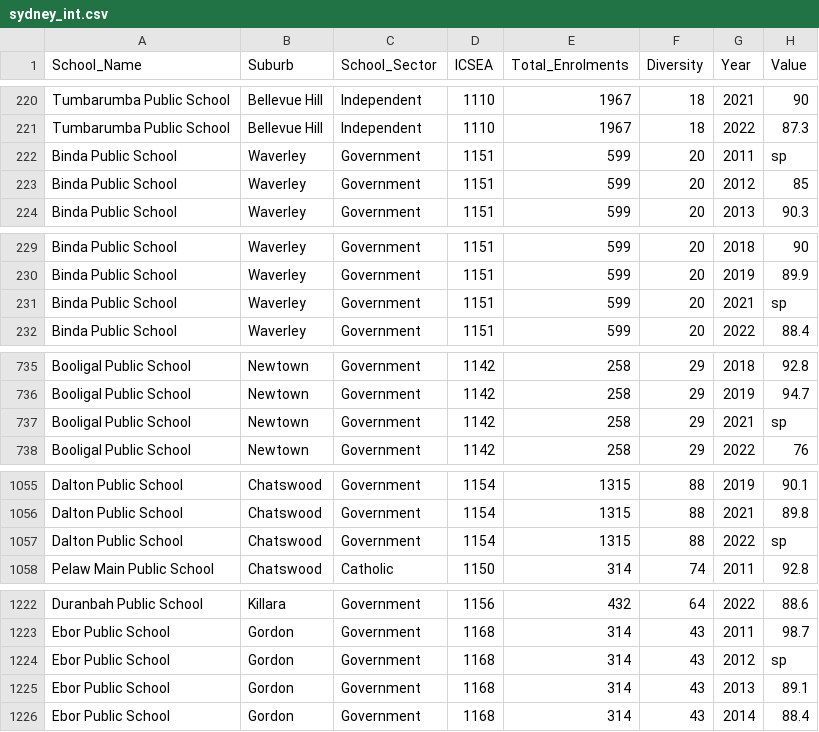
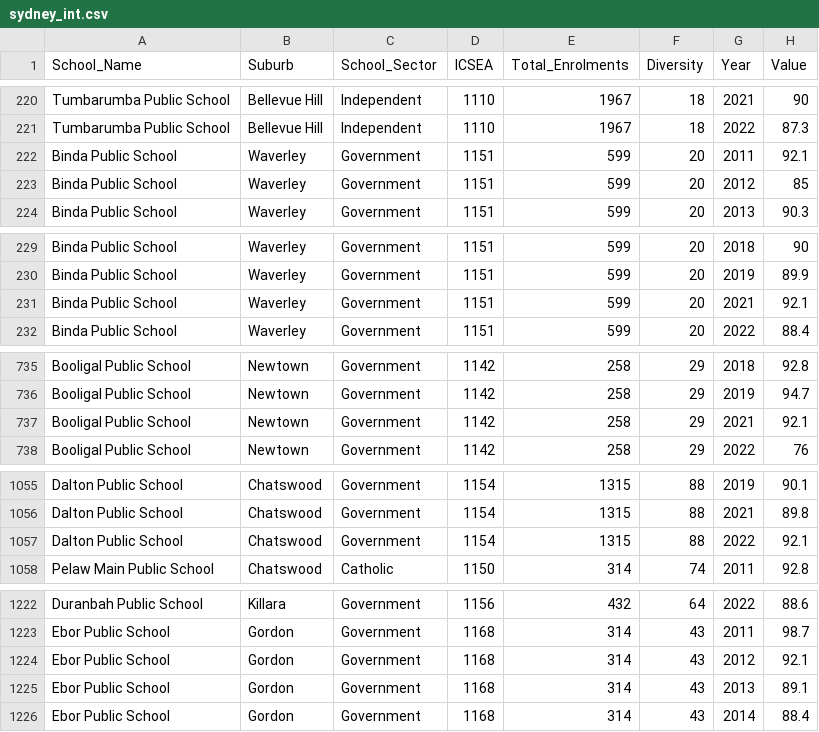
Before and after one commit to mlay0009/fit3179, a CSV file: assignment_2/data/sydney_int.csv, drawn as a sheet; only a part is shown, gaps mark what is left out; the diff covers the shown part only.

```diff
--- a/assignment_2/data/sydney_int.csv
+++ b/assignment_2/data/sydney_int.csv
@@ -221,3 +221,3 @@ Tumbarumba Public School,Bellevue Hill,Independent,1110,1967,18,2021,90
 Tumbarumba Public School,Bellevue Hill,Independent,1110,1967,18,2022,87.3
-Binda Public School,Waverley,Government,1151,599,20,2011,sp
+Binda Public School,Waverley,Government,1151,599,20,2011,92.1
 Binda Public School,Waverley,Government,1151,599,20,2012,85
@@ -230,3 +230,3 @@ Binda Public School,Waverley,Government,1151,599,20,2018,90
 Binda Public School,Waverley,Government,1151,599,20,2019,89.9
-Binda Public School,Waverley,Government,1151,599,20,2021,sp
+Binda Public School,Waverley,Government,1151,599,20,2021,92.1
 Binda Public School,Waverley,Government,1151,599,20,2022,88.4
@@ -736,3 +736,3 @@ Booligal Public School,Newtown,Government,1142,258,29,2018,92.8
 Booligal Public School,Newtown,Government,1142,258,29,2019,94.7
-Booligal Public School,Newtown,Government,1142,258,29,2021,sp
+Booligal Public School,Newtown,Government,1142,258,29,2021,92.1
 Booligal Public School,Newtown,Government,1142,258,29,2022,76
@@ -1056,3 +1056,3 @@ Dalton Public School,Chatswood,Government,1154,1315,88,2019,90.1
 Dalton Public School,Chatswood,Government,1154,1315,88,2021,89.8
-Dalton Public School,Chatswood,Government,1154,1315,88,2022,sp
+Dalton Public School,Chatswood,Government,1154,1315,88,2022,92.1
 Pelaw Main Public School,Chatswood,Catholic,1150,314,74,2011,92.8
@@ -1223,3 +1223,3 @@ Duranbah Public School,Killara,Government,1156,432,64,2022,88.6
 Ebor Public School,Gordon,Government,1168,314,43,2011,98.7
-Ebor Public School,Gordon,Government,1168,314,43,2012,sp
+Ebor Public School,Gordon,Government,1168,314,43,2012,92.1
 Ebor Public School,Gordon,Government,1168,314,43,2013,89.1
```
Also changed, not shown: 17 edited cells elsewhere in this file, 3 other files.
